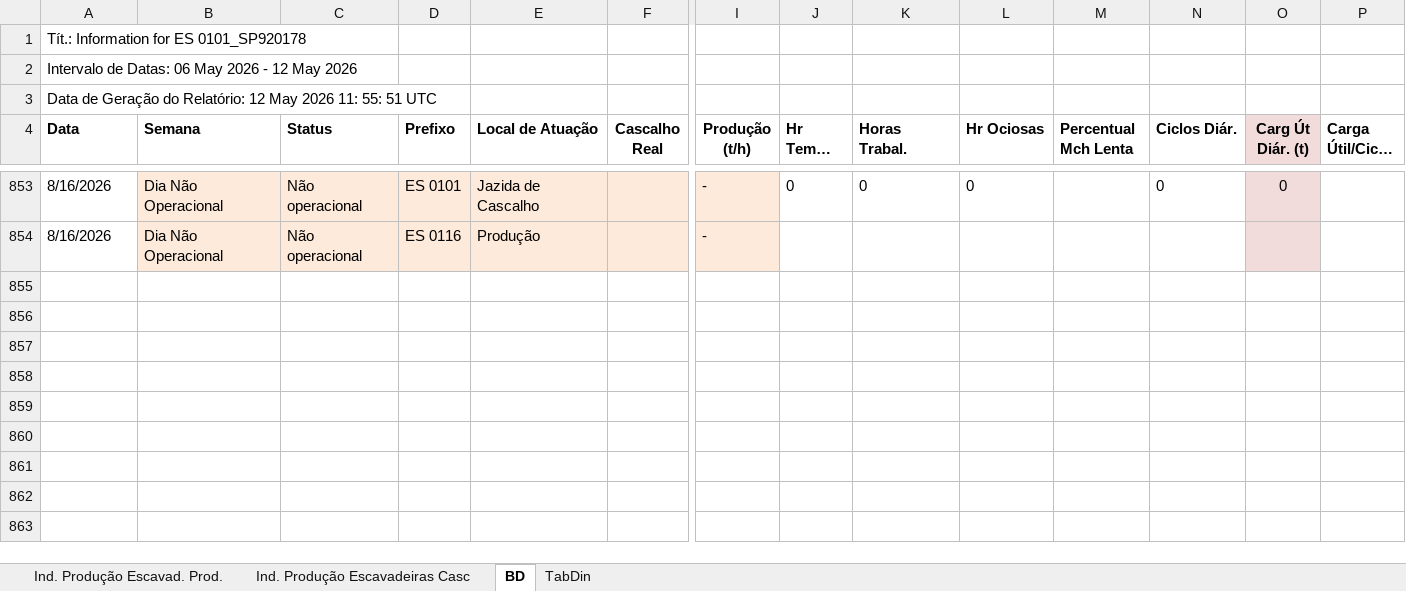
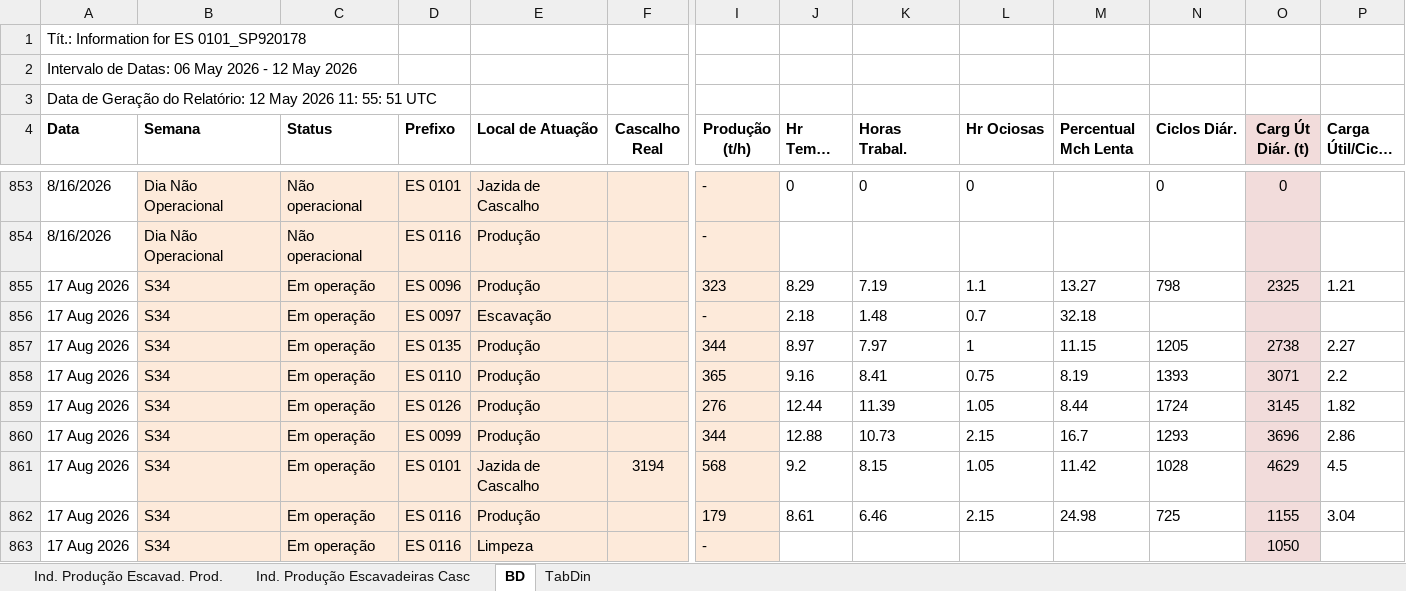
Before and after one commit to lucianafioramonte/obra421_execucao, an Excel workbook: dados_escavadeira.xlsx, sheet BD, drawn as a sheet; only a part is shown, gaps mark what is left out; long unchanged cells end in …; values as stored, in another font and other column widths than the file's, no borders; rows hold the shown columns only; the diff names each change by its address in the sheet, - before the commit and + after, or states it on an @@ line.

Commit message:
Atualizacao automatica de dados - 18/08/2026 17:30

```diff
--- a/dados_escavadeira.xlsx (sheet BD)
+++ b/dados_escavadeira.xlsx (sheet BD)
+row 855: 17 Aug 2026 | S34 | Em operação | ES 0096 | Produção |  | 323 | 8.29 | 7.19 | 1.1 | 13.27 | 798 | 2325 | 1.21
+row 856: 17 Aug 2026 | S34 | Em operação | ES 0097 | Escavação |  | - | 2.18 | 1.48 | 0.7 | 32.18
+row 857: 17 Aug 2026 | S34 | Em operação | ES 0135 | Produção |  | 344 | 8.97 | 7.97 | 1 | 11.15 | 1205 | 2738 | 2.27
+row 858: 17 Aug 2026 | S34 | Em operação | ES 0110 | Produção |  | 365 | 9.16 | 8.41 | 0.75 | 8.19 | 1393 | 3071 | 2.2
+row 859: 17 Aug 2026 | S34 | Em operação | ES 0126 | Produção |  | 276 | 12.44 | 11.39 | 1.05 | 8.44 | 1724 | 3145 | 1.82
+row 860: 17 Aug 2026 | S34 | Em operação | ES 0099 | Produção |  | 344 | 12.88 | 10.73 | 2.15 | 16.7 | 1293 | 3696 | 2.86
+row 861: 17 Aug 2026 | S34 | Em operação | ES 0101 | Jazida de Cascalho | 3194 | 568 | 9.2 | 8.15 | 1.05 | 11.42 | 1028 | 4629 | 4.5
+row 862: 17 Aug 2026 | S34 | Em operação | ES 0116 | Produção |  | 179 | 8.61 | 6.46 | 2.15 | 24.98 | 725 | 1155 | 3.04
+row 863: 17 Aug 2026 | S34 | Em operação | ES 0116 | Limpeza |  | - |  |  |  |  |  | 1050
```
Also changed, not shown: charts or pictures, 1 other file.
